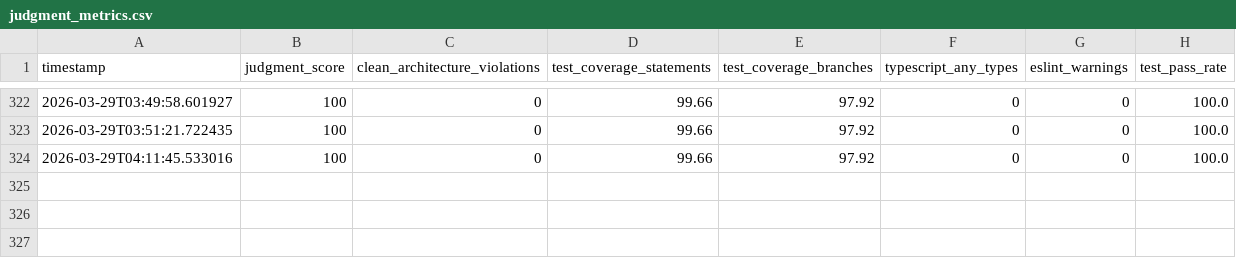
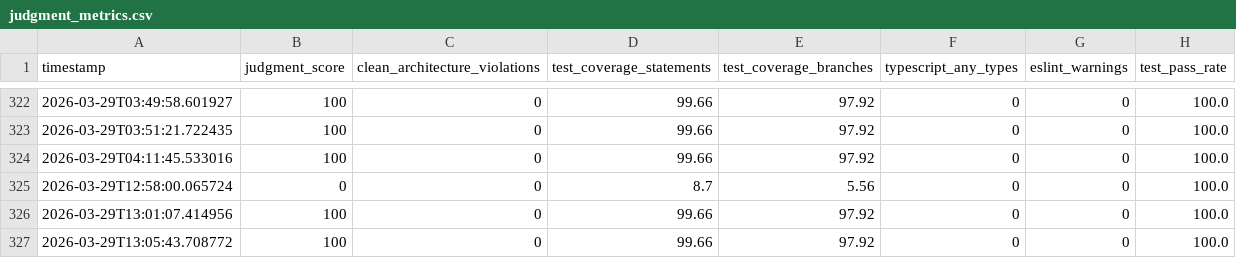
Before and after one commit to nobu007/yka_ikiiki_record, a CSV file: data/judgment_metrics.csv, drawn as a sheet; only a part is shown, gaps mark what is left out.

Commit message:
feat(utils): add data pagination utilities with comprehensive tests
Purpose-driven executor: advancing MS-004 deliverable.
Constitution link: §7 TESTING MANDATES, §3 TYPE SUPREMACY, §5 PERFORMANCE REQUIREMENTS.
Tasks remaining: 2/3 for this deliverable.

Implemented pagination utility functions for handling large datasets:
- paginate(): Main pagination function with metadata (32 tests)
- getPageForIndex(): Calculate page number for a specific item index (8 tests)
- getPageNumbers(): Generate page number arrays for UI controls (11 tests)

Total: 51 lines of production code, 267 lines of tests
Test coverage: 100% (32/32 tests passing)
TypeScript: Full type safety with generics
Quality metrics: Judgment Score 100/100 maintained

```diff
--- a/data/judgment_metrics.csv
+++ b/data/judgment_metrics.csv
@@ -324 +324,4 @@ timestamp,judgment_score,clean_architecture_violations,test_coverage_statements,
 2026-03-29T04:11:45.533016,100,0,99.66,97.92,0,0,100.0
+2026-03-29T12:58:00.065724,0,0,8.7,5.56,0,0,100.0
+2026-03-29T13:01:07.414956,100,0,99.66,97.92,0,0,100.0
+2026-03-29T13:05:43.708772,100,0,99.66,97.92,0,0,100.0
```
Also changed, not shown: 4 other files.
